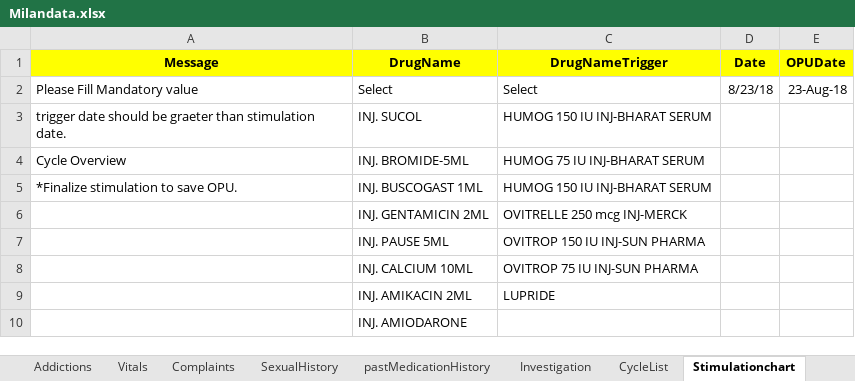
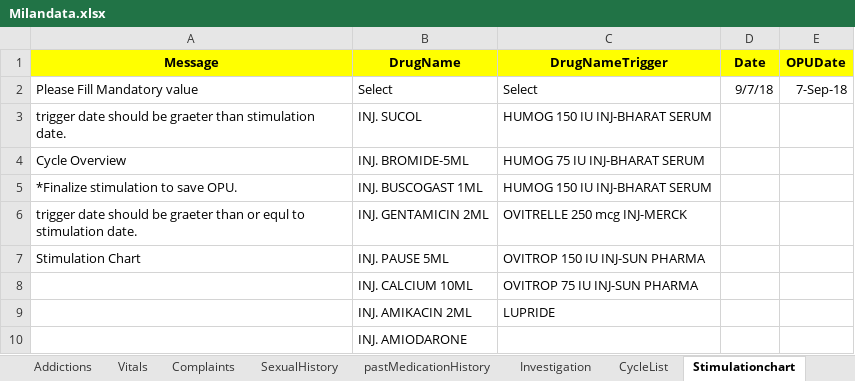
Before and after one commit to meetparag81/IVFMilanNew, an Excel workbook: IVFmilan/src/main/java/com_Milan_TestData/Milandata.xlsx, sheet Stimulationchart, drawn as a sheet; only a part is shown; values as stored, in another font and other column widths than the file's, no borders; conditional formats not drawn; the diff names each change by its address in the sheet, - before the commit and + after, or states it on an @@ line.

```diff
--- a/IVFmilan/src/main/java/com_Milan_TestData/Milandata.xlsx (sheet Stimulationchart)
+++ b/IVFmilan/src/main/java/com_Milan_TestData/Milandata.xlsx (sheet Stimulationchart)
-D2 (Date): 8/23/18
+D2 (Date): 9/7/18
-E2 (OPUDate): 23-Aug-18
+E2 (OPUDate): 7-Sep-18
-A6 (Message): (empty)
+A6 (Message): trigger date should be graeter than or equl to stimulation date.
-A7 (Message): (empty)
+A7 (Message): Stimulation Chart
```
Also changed, not shown: sheet HomePage, sheet pastMedicationHistory, sheet LoginPage, sheet Addictions, sheet CycleList, 44 other files.
